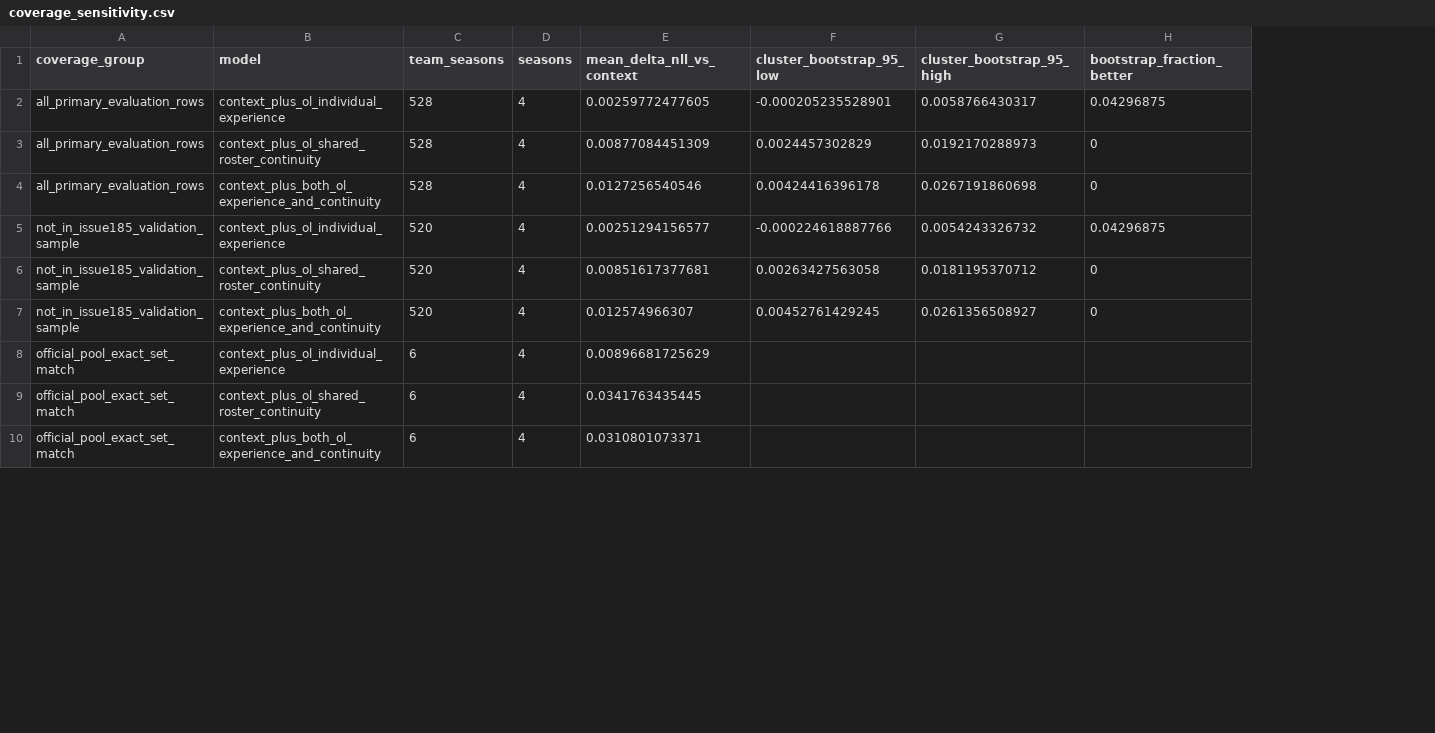
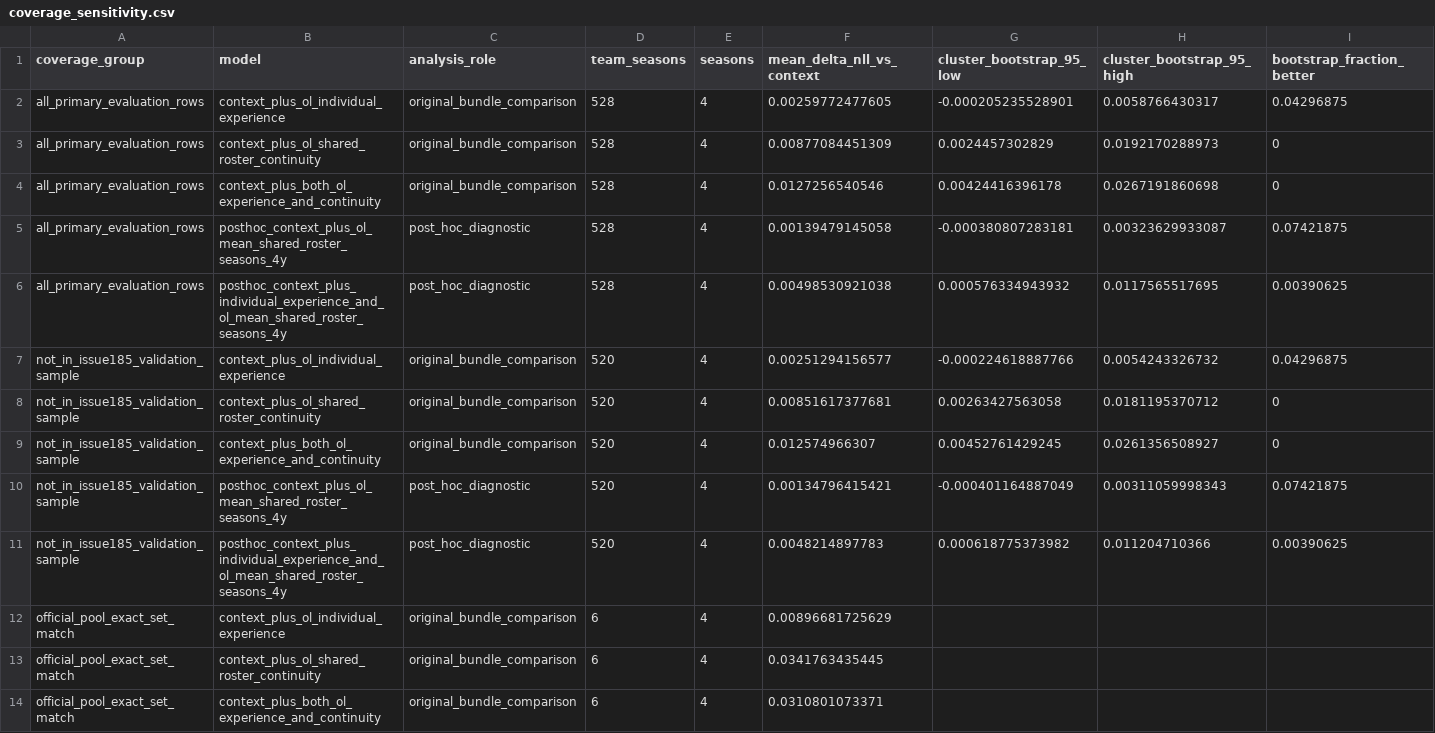
Before and after one commit to sirgippy/GippyRank4, a CSV file: data/research/offensive_line_continuity_experiment_issue_187/results/coverage_sensitivity.csv, drawn as a sheet; only a part is shown; addresses are those after the commit; rows hold the shown columns only; the diff covers the shown part only; the diff names each change by its address in the sheet, - before the commit and + after, or states it on an @@ line.

Commit message:
Add post-hoc OL continuity diagnostics

```diff
--- a/data/research/offensive_line_continuity_experiment_issue_187/results/coverage_sensitivity.csv
+++ b/data/research/offensive_line_continuity_experiment_issue_187/results/coverage_sensitivity.csv
+column C (analysis_role), rows 2-4: all original_bundle_comparison; rows 7-9: all original_bundle_comparison; rows 12-14: all original_bundle_comparison
+row 5: all_primary_evaluation_rows | posthoc_context_plus_ol_mean_shared_roster_seasons_4y | post_hoc_diagnostic | 528 | 4 | 0.00139479145058 | -0.000380807283181 | 0.00323629933087 | 0.07421875
+row 6: all_primary_evaluation_rows | posthoc_context_plus_individual_experience_and_ol_mean_shared_roster_seasons_4y | post_hoc_diagnostic | 528 | 4 | 0.00498530921038 | 0.000576334943932 | 0.0117565517695 | 0.00390625
+row 10: not_in_issue185_validation_sample | posthoc_context_plus_ol_mean_shared_roster_seasons_4y | post_hoc_diagnostic | 520 | 4 | 0.00134796415421 | -0.000401164887049 | 0.00311059998343 | 0.07421875
+row 11: not_in_issue185_validation_sample | posthoc_context_plus_individual_experience_and_ol_mean_shared_roster_seasons_4y | post_hoc_diagnostic | 520 | 4 | 0.0048214897783 | 0.000618775373982 | 0.011204710366 | 0.00390625
```
Also changed, not shown: 4 added rows elsewhere in this file, data/research/offensive_line_continuity_experiment_issue_187/results/evaluation_aggregate.csv, data/research/offensive_line_continuity_experiment_issue_187/results/evaluation_by_season.csv, 10 other files.
